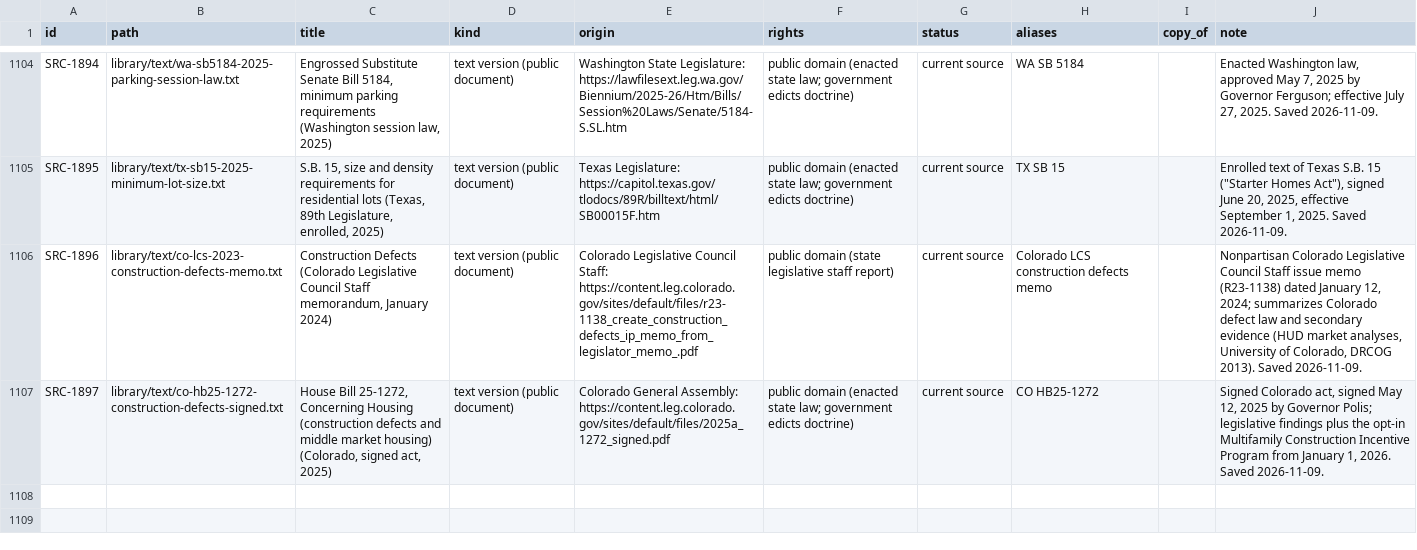
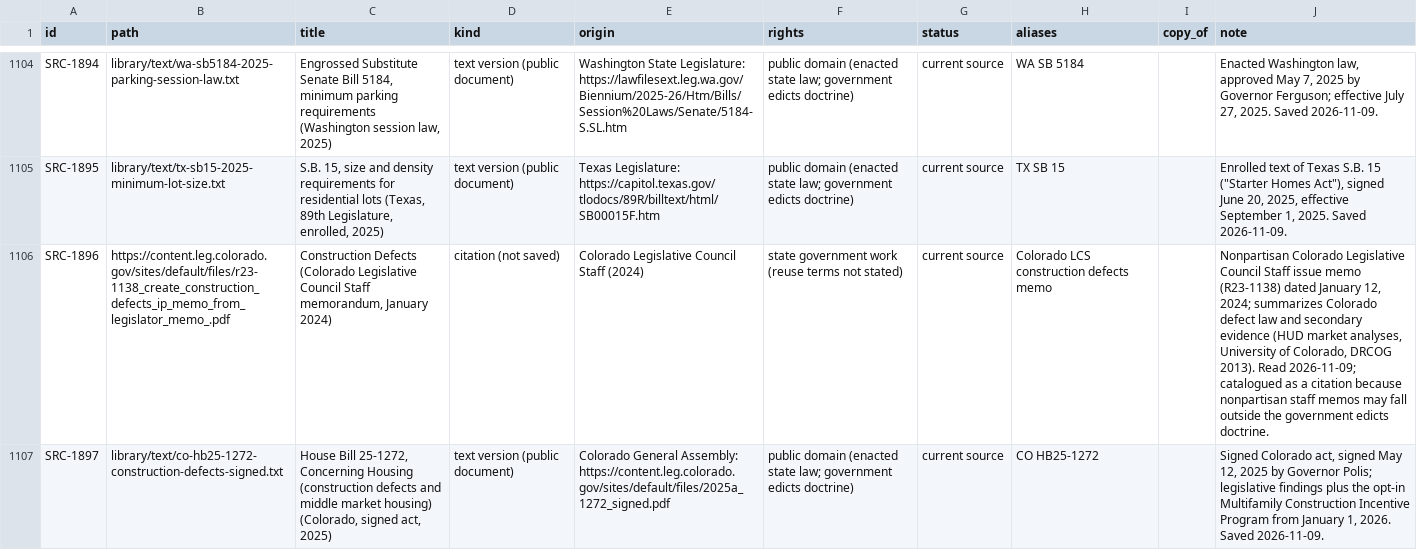
Before and after one commit to fm58cn6g4d-stack/project-2050, a CSV file: library/catalog.csv, drawn as a sheet; only a part is shown, gaps mark what is left out; the diff names each change by its address in the sheet, - before the commit and + after, or states it on an @@ line.

```diff
--- a/library/catalog.csv
+++ b/library/catalog.csv
-B1106 (path): library/text/co-lcs-2023-construction-defects-memo.txt
+B1106 (path): https://content.leg.colorado.gov/sites/default/files/r23-1138_create_construction_defects_ip_memo_from_legislator_memo_.pdf
-D1106 (kind): text version (public document)
+D1106 (kind): citation (not saved)
-E1106 (origin): …Legislative Council Staff: https://content.leg.colorado.gov/sites/default/files/r23-1138_create_construction_defects_ip_memo_from_legislator_memo_.pdf
+E1106 (origin): …Legislative Council Staff (2024)
-F1106 (rights): public domain (state legislative staff report)
+F1106 (rights): state government work (reuse terms not stated)
-J1106 (note): …DRCOG 2013). Saved 2026-11-09.
+J1106 (note): …DRCOG 2013). Read 2026-11-09; catalogued as a citation because nonpartisan staff memos may fall outside the government edicts doctrine.
```
Also changed, not shown: library/catalog-facts.csv, 6 other files.
